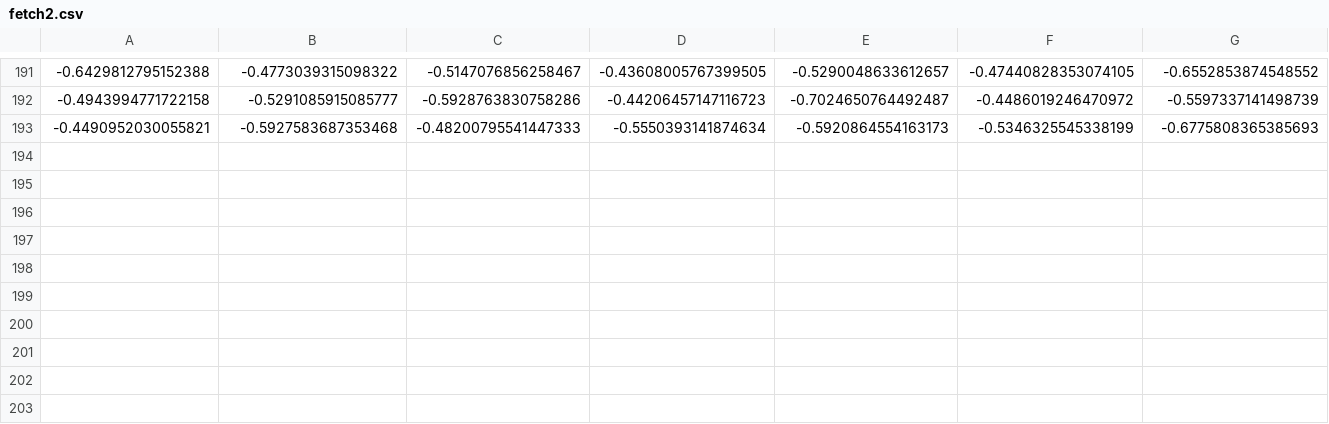
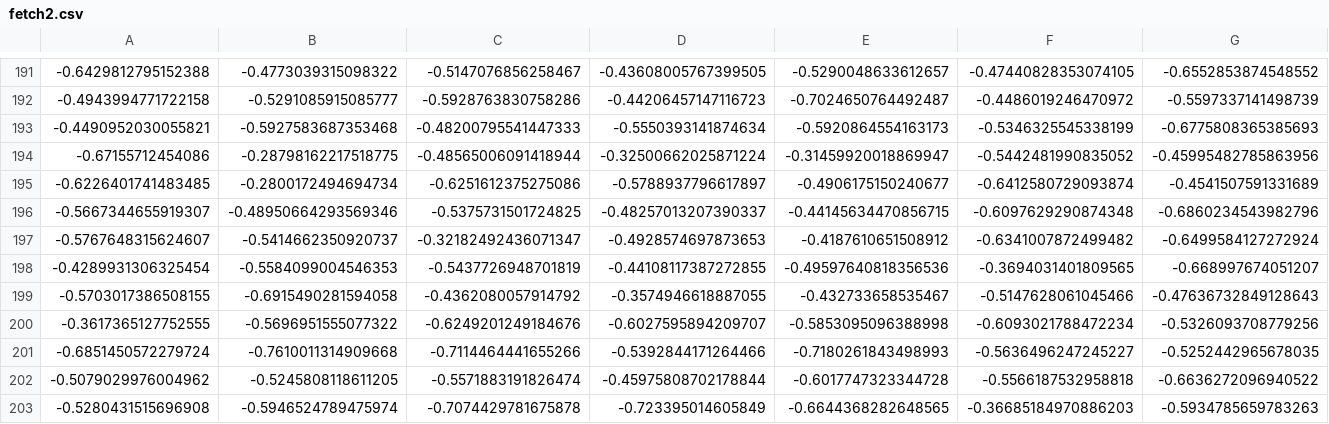
Before and after one commit to Dhawgupta/ppo, a CSV file: results/fetch2.csv, drawn as a sheet; only a part is shown, gaps mark what is left out; rows hold the shown columns only; the diff names each change by its address in the sheet, - before the commit and + after, or states it on an @@ line.

```diff
--- a/results/fetch2.csv
+++ b/results/fetch2.csv
+row 194: -0.67155712454086 | -0.28798162217518775 | -0.48565006091418944 | -0.32500662025871224 | -0.31459920018869947 | -0.5442481990835052 | -0.45995482785863956
+row 195: -0.6226401741483485 | -0.2800172494694734 | -0.6251612375275086 | -0.5788937796617897 | -0.4906175150240677 | -0.6412580729093874 | -0.4541507591331689
+row 196: -0.5667344655919307 | -0.48950664293569346 | -0.5375731501724825 | -0.48257013207390337 | -0.44145634470856715 | -0.6097629290874348 | -0.6860234543982796
+row 197: -0.5767648315624607 | -0.5414662350920737 | -0.32182492436071347 | -0.4928574697873653 | -0.4187610651508912 | -0.6341007872499482 | -0.6499584127272924
+row 198: -0.4289931306325454 | -0.5584099004546353 | -0.5437726948701819 | -0.44108117387272855 | -0.49597640818356536 | -0.3694031401809565 | -0.668997674051207
+row 199: -0.5703017386508155 | -0.6915490281594058 | -0.4362080057914792 | -0.3574946618887055 | -0.432733658535467 | -0.5147628061045466 | -0.47636732849128643
+row 200: -0.3617365127752555 | -0.5696951555077322 | -0.6249201249184676 | -0.6027595894209707 | -0.5853095096388998 | -0.6093021788472234 | -0.5326093708779256
+row 201: -0.6851450572279724 | -0.7610011314909668 | -0.7114464441655266 | -0.5392844171264466 | -0.7180261843498993 | -0.5636496247245227 | -0.5252442965678035
+row 202: -0.5079029976004962 | -0.5245808118611205 | -0.5571883191826474 | -0.45975808702178844 | -0.6017747323344728 | -0.5566187532958818 | -0.6636272096940522
+row 203: -0.5280431515696908 | -0.5946524789475974 | -0.7074429781675878 | -0.723395014605849 | -0.6644368282648565 | -0.36685184970886203 | -0.5934785659783263
```
Also changed, not shown: results/fetch1.csv, results/fetch_grad_norm_0_5_1.csv, 3 other files.
